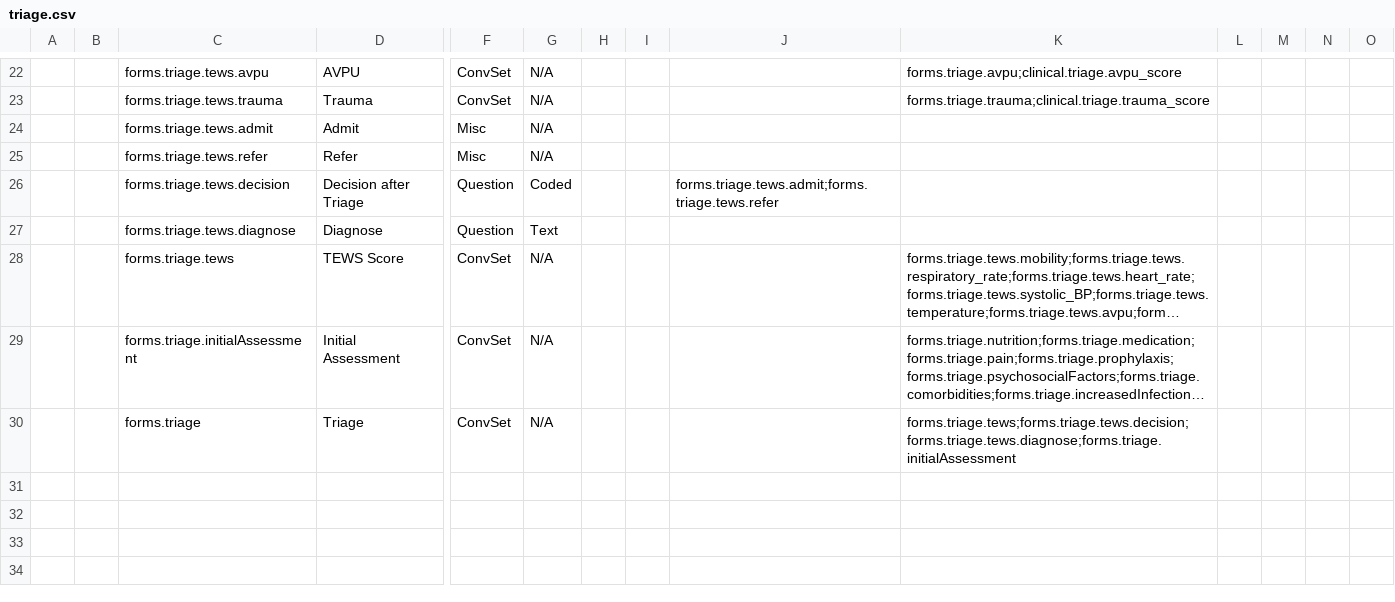
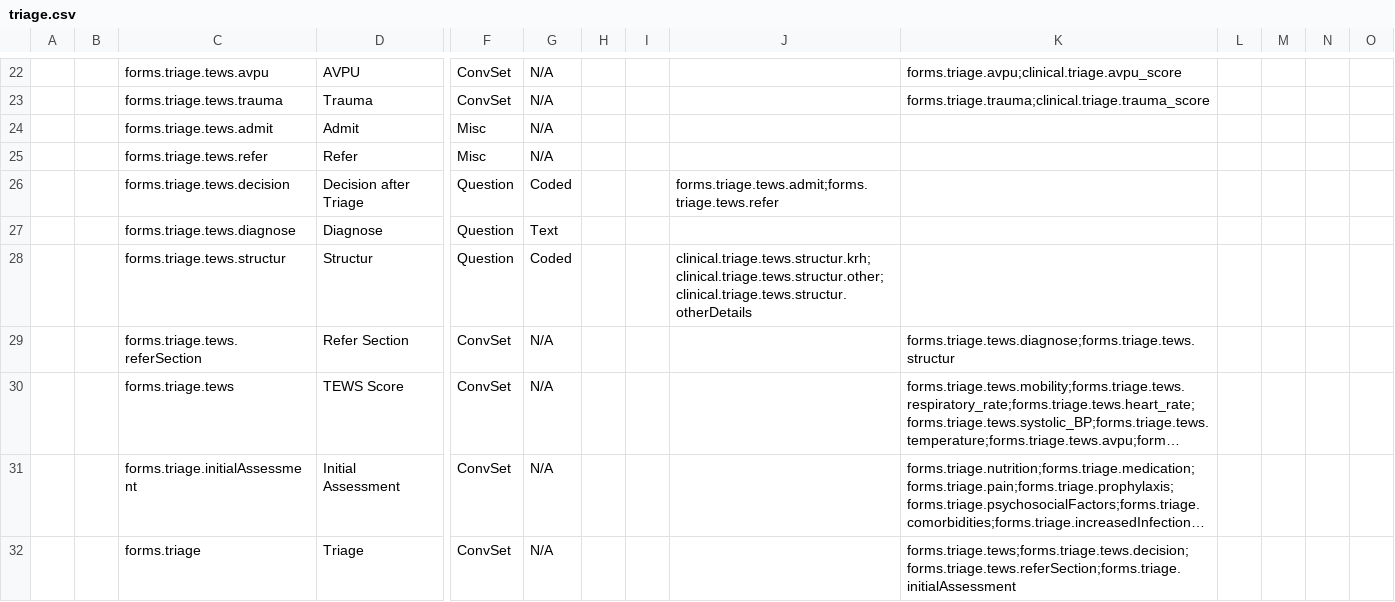
Before and after one commit to Belal-Noory/kunduz-wcc-bahmni-config, a CSV file: openmrs-module-initializer/configuration/concepts/triage.csv, drawn as a sheet; only a part is shown, gaps mark what is left out; long unchanged cells end in …; addresses are those after the commit; rows hold the shown columns only; the diff names each change by its address in the sheet, - before the commit and + after, or states it on an @@ line.

Commit message:
Traige Refer Section Updated

```diff
--- a/openmrs-module-initializer/configuration/concepts/triage.csv
+++ b/openmrs-module-initializer/configuration/concepts/triage.csv
+row 28:  |  | forms.triage.tews.structur | Structur | Question | Coded |  |  | clinical.triage.tews.structur.krh;clinical.triage.tews.structur.other;clinical.triage.tews.structur.otherDetails
+row 29:  |  | forms.triage.tews.referSection | Refer Section | ConvSet | N/A |  |  |  | forms.triage.tews.diagnose;forms.triage.tews.structur
-K32: forms.triage.tews;forms.triage.tews.decision;forms.triage.tews.diagnose;forms.triage.initialAssessment
+K32: forms.triage.tews;forms.triage.tews.decision;forms.triage.tews.referSection;forms.triage.initialAssessment
```
Also changed, not shown: openmrs-module-initializer/configuration/concepts/clinical_concepts.csv, 1 other file.
